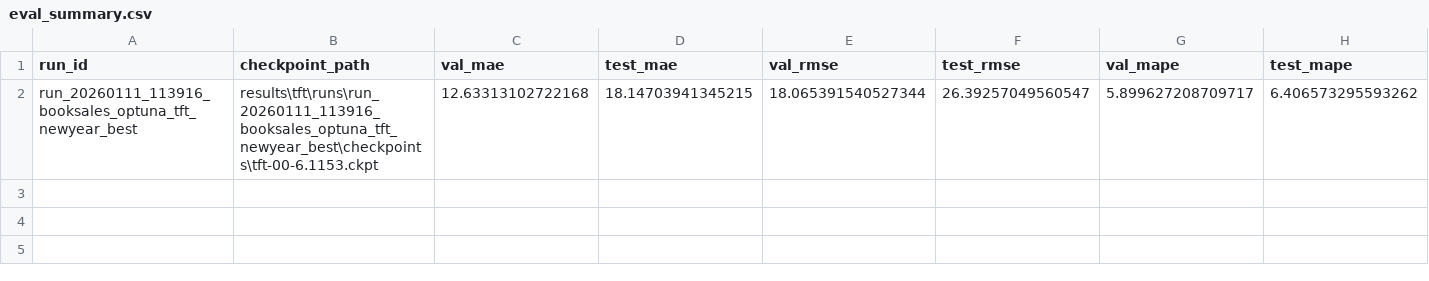
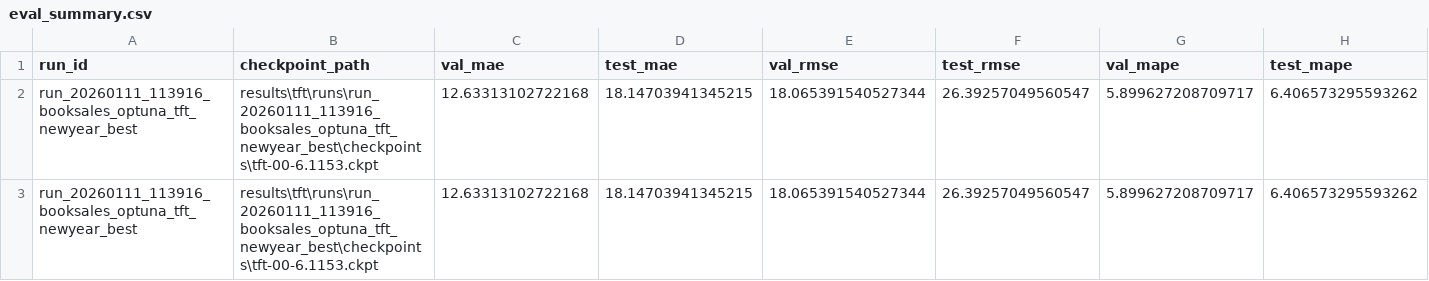
Before and after one commit to Ul012/FOM.tft-timeseries, a CSV file: results/tft/eval/run_20260111_113916_booksales_optuna_tft_newyear_best/eval_summary.csv, drawn as a sheet; only a part is shown; rows hold the shown columns only; the diff names each change by its address in the sheet, - before the commit and + after, or states it on an @@ line.

```diff
--- a/results/tft/eval/run_20260111_113916_booksales_optuna_tft_newyear_best/eval_summary.csv
+++ b/results/tft/eval/run_20260111_113916_booksales_optuna_tft_newyear_best/eval_summary.csv
+row 3: run_20260111_113916_booksales_optuna_tft_newyear_best | results\tft\runs\run_20260111_113916_booksales_optuna_tft_newyear_best\checkpoints\tft-00-6.1153.ckpt | 12.63313102722168 | 18.14703941345215 | 18.065391540527344 | 26.39257049560547 | 5.899627208709717 | 6.406573295593262
```
Also changed, not shown: results/tft/eval/run_20260110_195133_booksales_baseline/eval_summary.csv, results/tft/eval/run_20260111_001847_walmart_baseline/eval_summary.csv, 6 other files.
